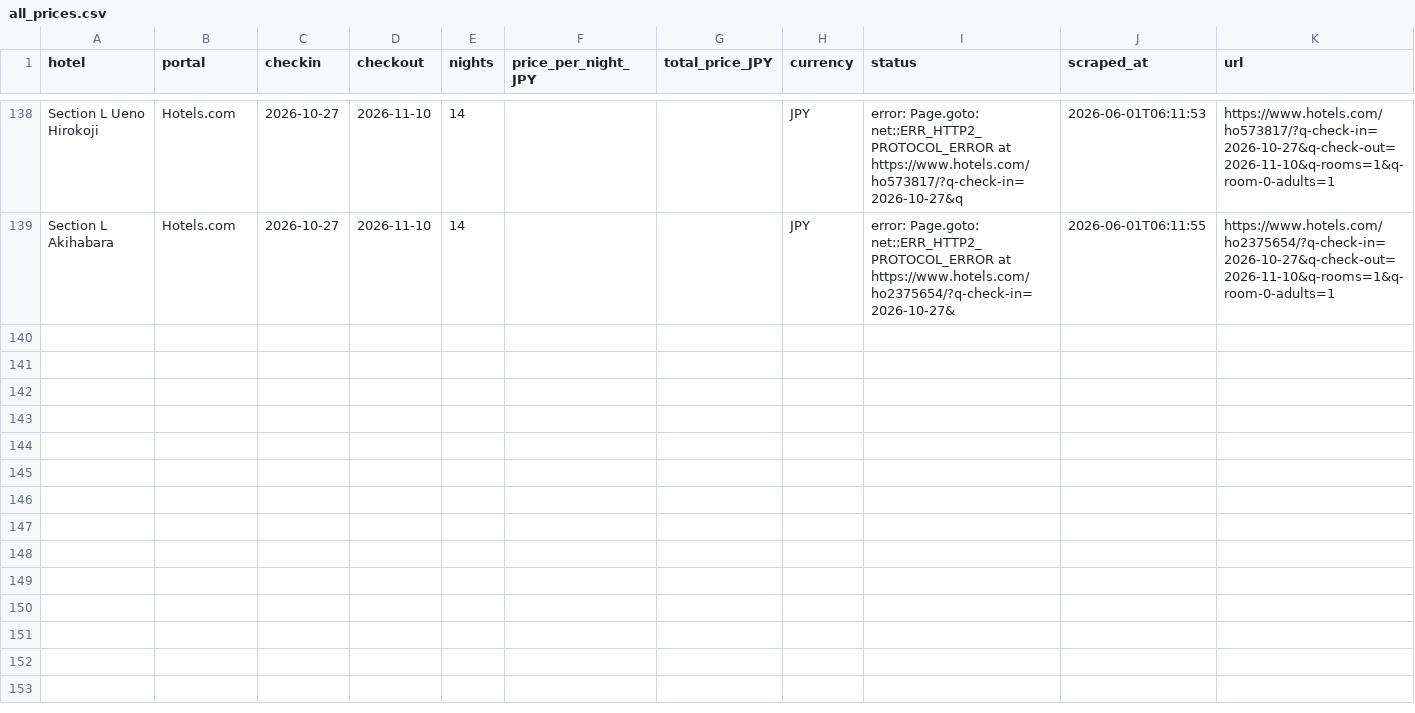
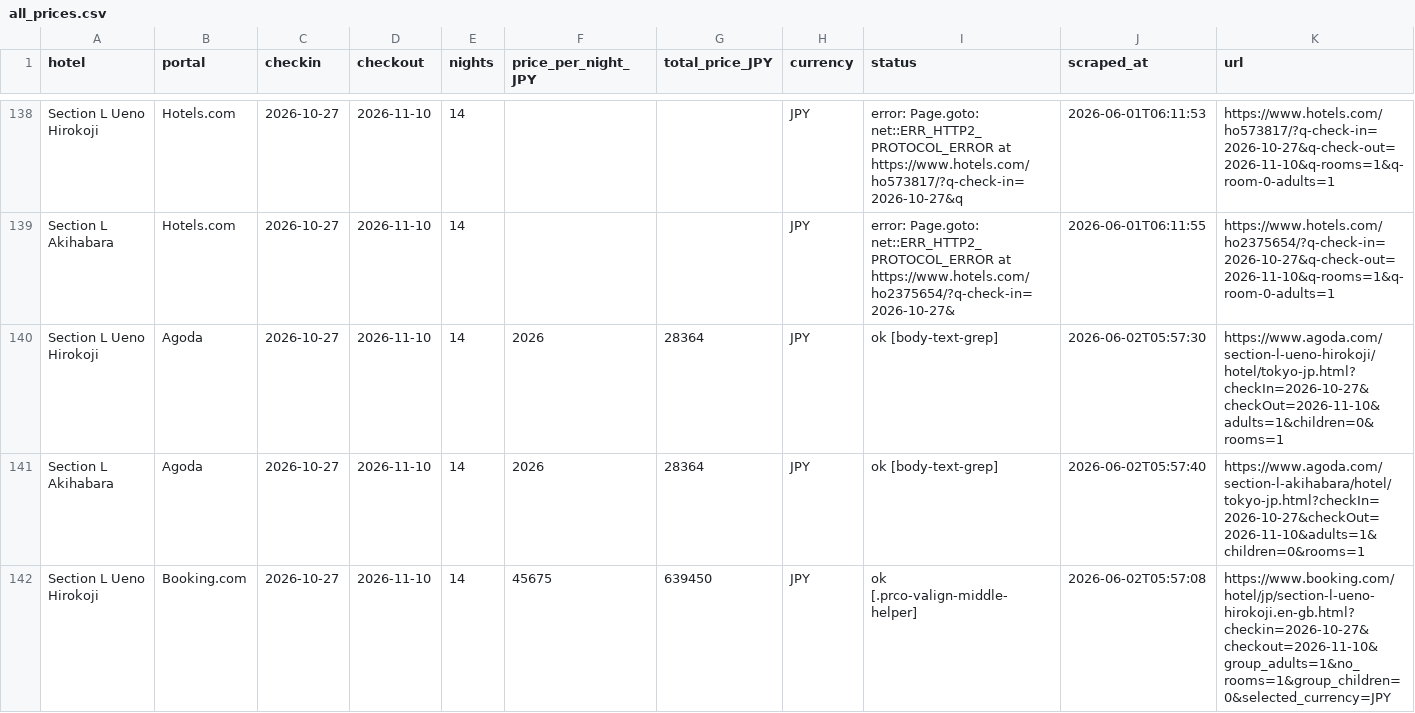
Before and after one commit to kat479/hotelprice, a CSV file: data/all_prices.csv, drawn as a sheet; only a part is shown, gaps mark what is left out; the diff covers the shown part only.

```diff
--- a/data/all_prices.csv
+++ b/data/all_prices.csv
@@ -139 +139,4 @@ Section L Ueno Hirokoji,Hotels.com,2026-10-27,2026-11-10,14,,,JPY,error: Page.go
 Section L Akihabara,Hotels.com,2026-10-27,2026-11-10,14,,,JPY,error: Page.goto: net::ERR_HTTP2_PROTOCOL_ERROR at https://www.hotels.com/ho2375654/?q-check-in=2026-10-27&,2026-06-01T06:11:55,https://www.hotels.com/ho2375654/?q-check-in=2026-10-27&q-check-out=2026-11-10&q-rooms=1&q-room-0-adults=1
+Section L Ueno Hirokoji,Agoda,2026-10-27,2026-11-10,14,2026,28364,JPY,ok [body-text-grep],2026-06-02T05:57:30,https://www.agoda.com/section-l-ueno-hirokoji/hotel/tokyo-jp.html?checkIn=2026-10-27&checkOut=2026-11-10&adults=1&children=0&rooms=1
+Section L Akihabara,Agoda,2026-10-27,2026-11-10,14,2026,28364,JPY,ok [body-text-grep],2026-06-02T05:57:40,https://www.agoda.com/section-l-akihabara/hotel/tokyo-jp.html?checkIn=2026-10-27&checkOut=2026-11-10&adults=1&children=0&rooms=1
+Section L Ueno Hirokoji,Booking.com,2026-10-27,2026-11-10,14,45675,639450,JPY,ok [.prco-valign-middle-helper],2026-06-02T05:57:08,https://www.booking.com/hotel/jp/section-l-ueno-hirokoji.en-gb.html?checkin=2026-10-27&checkout=2026-11-10&group_adults=1&no_rooms=1&group_children=0&selected_currency=JPY
```
Also changed, not shown: 3 added rows elsewhere in this file, data/agoda_2026-10-27_2026-11-10.csv, data/booking_2026-10-27_2026-11-10.csv, 1 other file.
